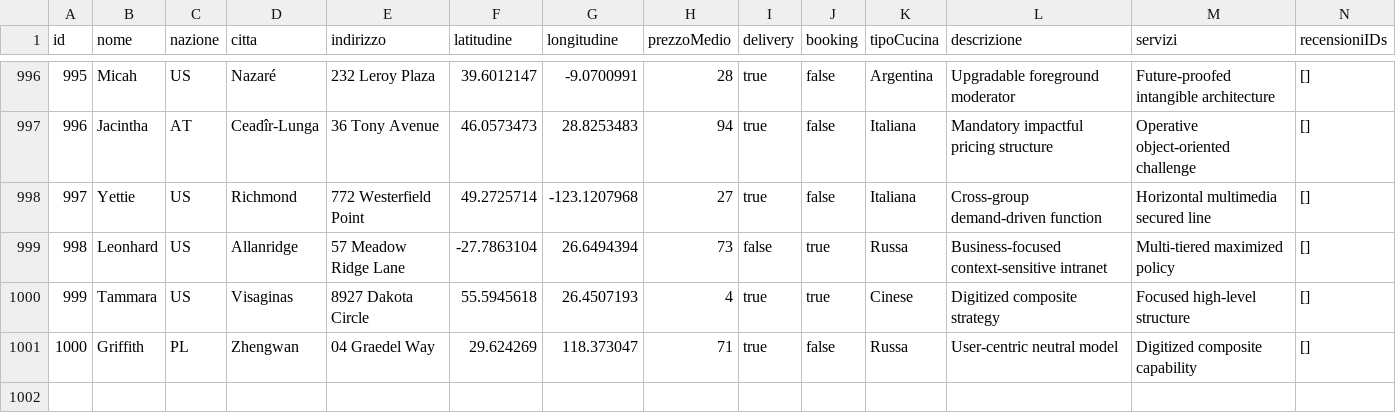
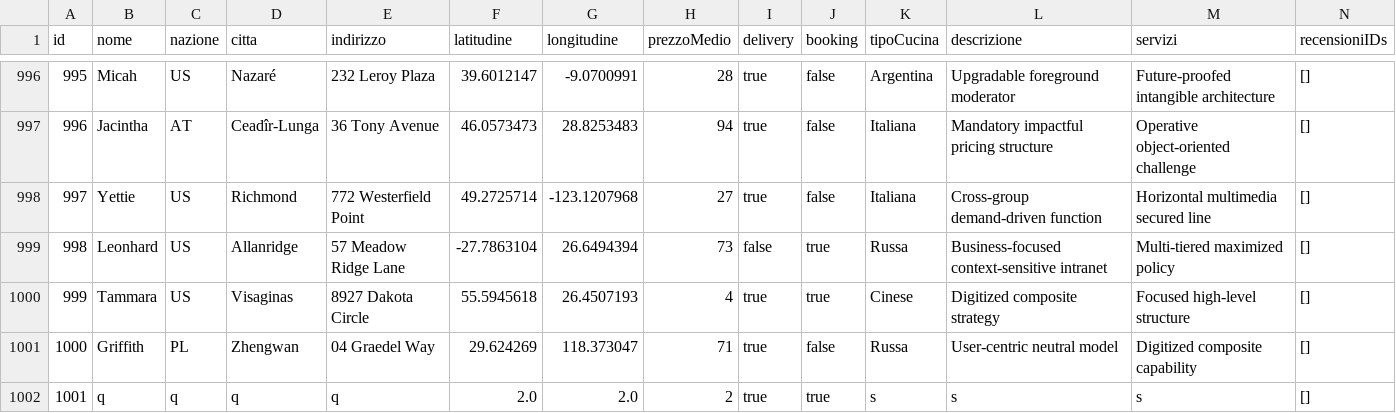
Before and after one commit to Al394/TheKnife, a CSV file: data/restaurants.csv, drawn as a sheet; only a part is shown, gaps mark what is left out.

```diff
--- a/data/restaurants.csv
+++ b/data/restaurants.csv
@@ -1001 +1001,2 @@ id;nome;nazione;citta;indirizzo;latitudine;longitudine;prezzoMedio;delivery;book
 1000;Griffith;PL;Zhengwan;04 Graedel Way;29.624269;118.373047;71;true;false;Russa;User-centric neutral model;Digitized composite capability;[]
+1001;q;q;q;q;2.0;2.0;2;true;true;s;s;s;[]
```
Also changed, not shown: data/users.csv, 16 other files.
